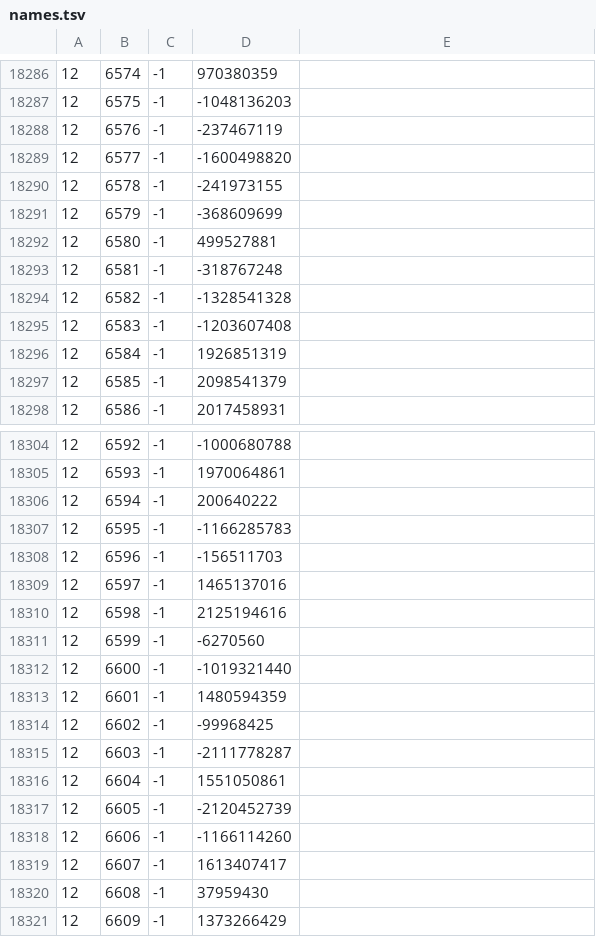
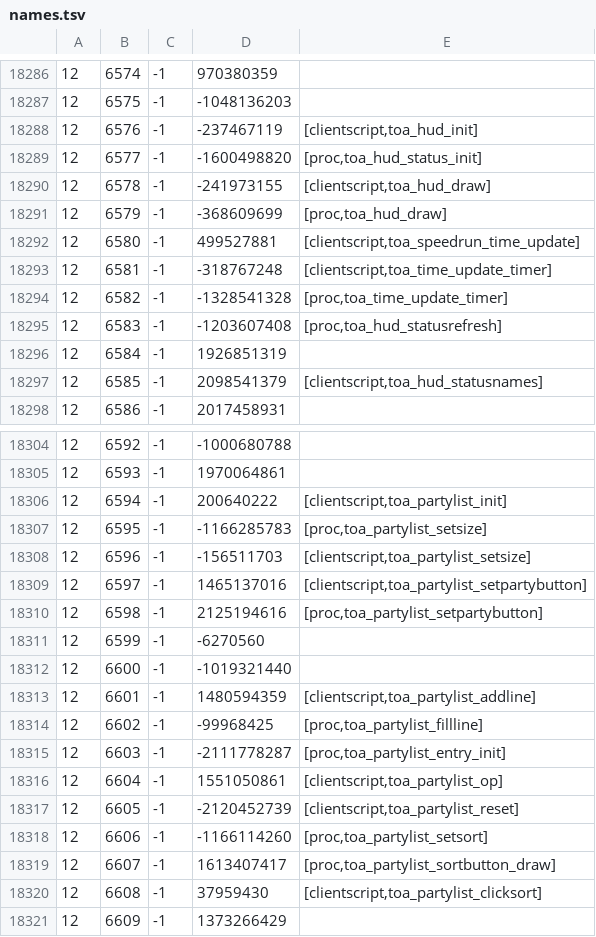
Before and after one commit to Joshua-F/cache-names, a TSV file: names.tsv, drawn as a sheet; only a part is shown, gaps mark what is left out; the diff covers the shown part only.

Commit message:
Update names

```diff
--- a/names.tsv
+++ b/names.tsv
@@ -18287,12 +18287,12 @@
 12	6575	-1	-1048136203	
-12	6576	-1	-237467119	
-12	6577	-1	-1600498820	
-12	6578	-1	-241973155	
-12	6579	-1	-368609699	
-12	6580	-1	499527881	
-12	6581	-1	-318767248	
-12	6582	-1	-1328541328	
-12	6583	-1	-1203607408	
+12	6576	-1	-237467119	[clientscript,toa_hud_init]
+12	6577	-1	-1600498820	[proc,toa_hud_status_init]
+12	6578	-1	-241973155	[clientscript,toa_hud_draw]
+12	6579	-1	-368609699	[proc,toa_hud_draw]
+12	6580	-1	499527881	[clientscript,toa_speedrun_time_update]
+12	6581	-1	-318767248	[clientscript,toa_time_update_timer]
+12	6582	-1	-1328541328	[proc,toa_time_update_timer]
+12	6583	-1	-1203607408	[proc,toa_hud_statusrefresh]
 12	6584	-1	1926851319	
-12	6585	-1	2098541379	
+12	6585	-1	2098541379	[clientscript,toa_hud_statusnames]
 12	6586	-1	2017458931	
@@ -18305,17 +18305,17 @@
 12	6593	-1	1970064861	
-12	6594	-1	200640222	
-12	6595	-1	-1166285783	
-12	6596	-1	-156511703	
-12	6597	-1	1465137016	
-12	6598	-1	2125194616	
+12	6594	-1	200640222	[clientscript,toa_partylist_init]
+12	6595	-1	-1166285783	[proc,toa_partylist_setsize]
+12	6596	-1	-156511703	[clientscript,toa_partylist_setsize]
+12	6597	-1	1465137016	[clientscript,toa_partylist_setpartybutton]
+12	6598	-1	2125194616	[proc,toa_partylist_setpartybutton]
 12	6599	-1	-6270560	
 12	6600	-1	-1019321440	
-12	6601	-1	1480594359	
-12	6602	-1	-99968425	
-12	6603	-1	-2111778287	
-12	6604	-1	1551050861	
-12	6605	-1	-2120452739	
-12	6606	-1	-1166114260	
-12	6607	-1	1613407417	
-12	6608	-1	37959430	
+12	6601	-1	1480594359	[clientscript,toa_partylist_addline]
+12	6602	-1	-99968425	[proc,toa_partylist_fillline]
+12	6603	-1	-2111778287	[proc,toa_partylist_entry_init]
+12	6604	-1	1551050861	[clientscript,toa_partylist_op]
+12	6605	-1	-2120452739	[clientscript,toa_partylist_reset]
+12	6606	-1	-1166114260	[proc,toa_partylist_setsort]
+12	6607	-1	1613407417	[proc,toa_partylist_sortbutton_draw]
+12	6608	-1	37959430	[clientscript,toa_partylist_clicksort]
 12	6609	-1	1373266429	
```
Also changed, not shown: 39 edited cells elsewhere in this file, individual-names.tsv.
